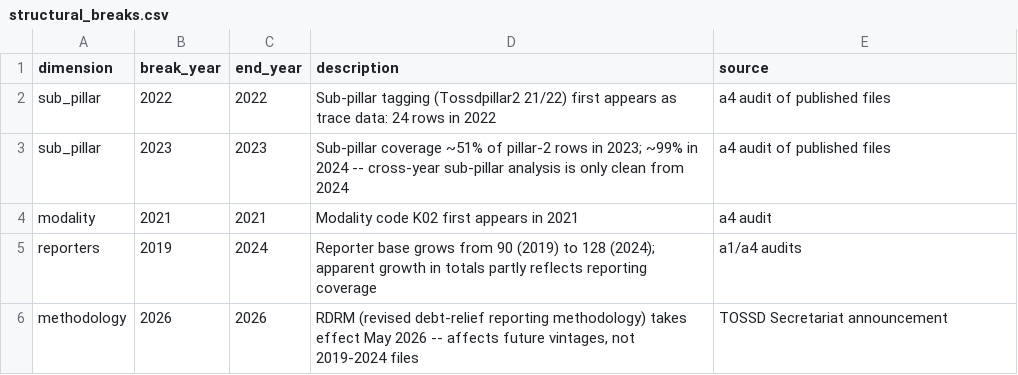
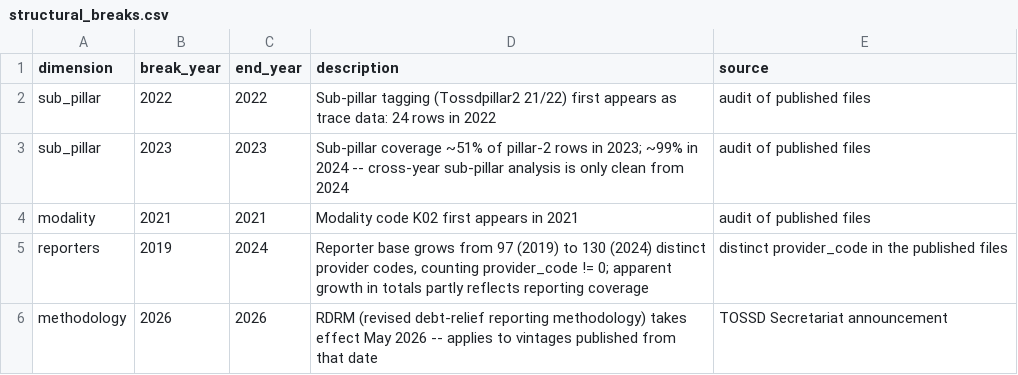
Before and after one commit to ONEcampaign/tossd-reader, a CSV file: src/tossd_reader/_data/structural_breaks.csv, drawn as a sheet.

```diff
--- a/src/tossd_reader/_data/structural_breaks.csv
+++ b/src/tossd_reader/_data/structural_breaks.csv
@@ -1,6 +1,6 @@
 dimension,break_year,end_year,description,source
-sub_pillar,2022,2022,"Sub-pillar tagging (Tossdpillar2 21/22) first appears as trace data: 24 rows in 2022",a4 audit of published files
-sub_pillar,2023,2023,"Sub-pillar coverage ~51% of pillar-2 rows in 2023; ~99% in 2024 -- cross-year sub-pillar analysis is only clean from 2024",a4 audit of published files
-modality,2021,2021,Modality code K02 first appears in 2021,a4 audit
-reporters,2019,2024,"Reporter base grows from 90 (2019) to 128 (2024); apparent growth in totals partly reflects reporting coverage",a1/a4 audits
-methodology,2026,2026,"RDRM (revised debt-relief reporting methodology) takes effect May 2026 -- affects future vintages, not 2019-2024 files",TOSSD Secretariat announcement
+sub_pillar,2022,2022,"Sub-pillar tagging (Tossdpillar2 21/22) first appears as trace data: 24 rows in 2022",audit of published files
+sub_pillar,2023,2023,"Sub-pillar coverage ~51% of pillar-2 rows in 2023; ~99% in 2024 -- cross-year sub-pillar analysis is only clean from 2024",audit of published files
+modality,2021,2021,Modality code K02 first appears in 2021,audit of published files
+reporters,2019,2024,"Reporter base grows from 97 (2019) to 130 (2024) distinct provider codes, counting provider_code != 0; apparent growth in totals partly reflects reporting coverage",distinct provider_code in the published files
+methodology,2026,2026,"RDRM (revised debt-relief reporting methodology) takes effect May 2026 -- applies to vintages published from that date",TOSSD Secretariat announcement
```
Also changed, not shown: 33 other files.
